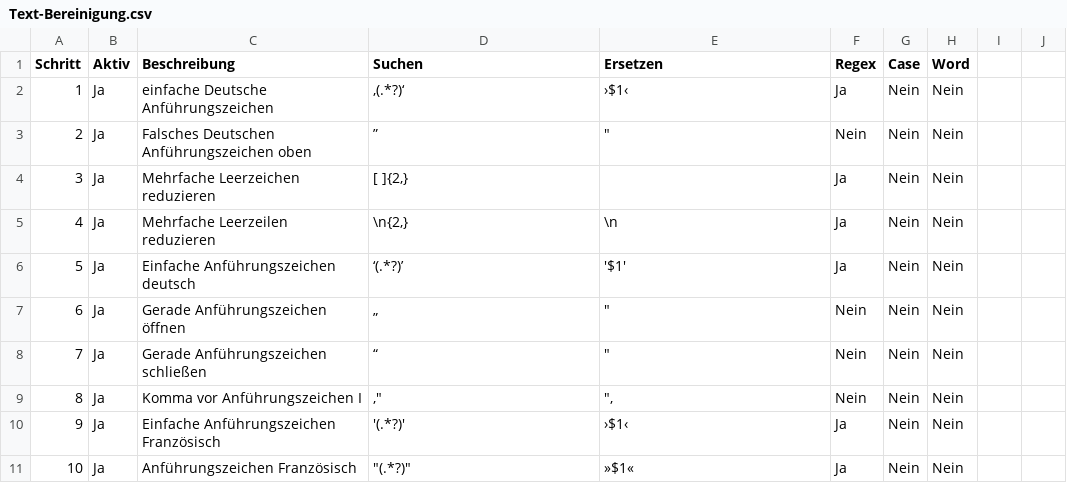
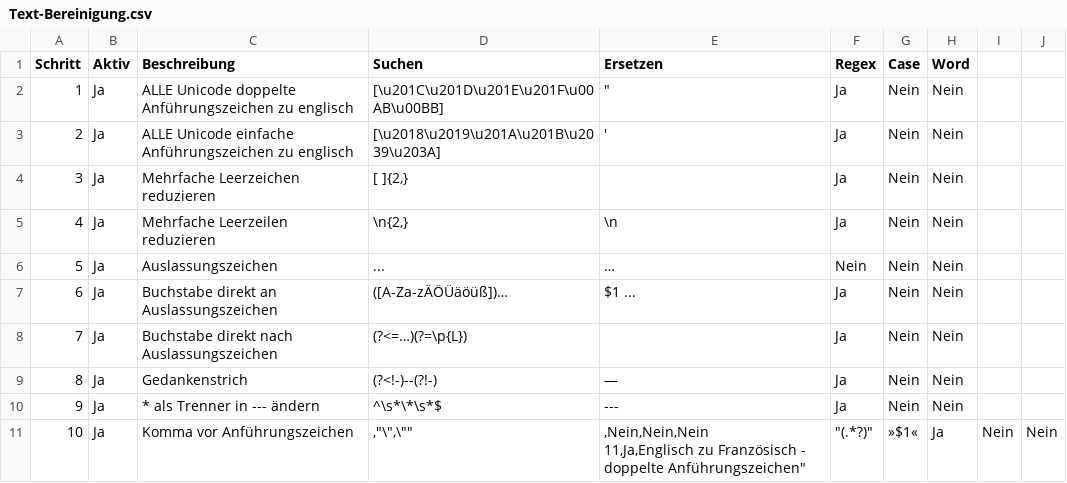
Before and after one commit to geraldHack/Manuskript, a CSV file: config/makros/Text-Bereinigung.csv, drawn as a sheet; only a part is shown; the diff covers the shown part only.

```diff
--- a/config/makros/Text-Bereinigung.csv
+++ b/config/makros/Text-Bereinigung.csv
@@ -1,11 +1,12 @@
 Schritt,Aktiv,Beschreibung,Suchen,Ersetzen,Regex,Case,Word
-1,Ja,"einfache Deutsche Anführungszeichen","‚(.*?)‘","›$1‹",Ja,Nein,Nein
-2,Ja,"Falsches Deutschen Anführungszeichen oben","”","""",Nein,Nein,Nein
+1,Ja,"ALLE Unicode doppelte Anführungszeichen zu englisch","[\u201C\u201D\u201E\u201F\u00AB\u00BB]","""",Ja,Nein,Nein
+2,Ja,"ALLE Unicode einfache Anführungszeichen zu englisch","[\u2018\u2019\u201A\u201B\u2039\u203A]","'",Ja,Nein,Nein
 3,Ja,"Mehrfache Leerzeichen reduzieren","[ ]{2,}","",Ja,Nein,Nein
 4,Ja,"Mehrfache Leerzeilen reduzieren","\n{2,}","\n",Ja,Nein,Nein
-5,Ja,"Einfache Anführungszeichen deutsch","‘(.*?)’","'$1'",Ja,Nein,Nein
-6,Ja,"Gerade Anführungszeichen öffnen","„","""",Nein,Nein,Nein
-7,Ja,"Gerade Anführungszeichen schließen","“","""",Nein,Nein,Nein
-8,Ja,"Komma vor Anführungszeichen I",",""",""",",Nein,Nein,Nein
-9,Ja,"Einfache Anführungszeichen Französisch","'(.*?)'","›$1‹",Ja,Nein,Nein
-10,Ja,"Anführungszeichen Französisch","""(.*?)""","»$1«",Ja,Nein,Nein
+5,Ja,"Auslassungszeichen","...","…",Nein,Nein,Nein
+6,Ja,"Buchstabe direkt an Auslassungszeichen","([A-Za-zÄÖÜäöüß])…","$1 ...",Ja,Nein,Nein
+7,Ja,"Buchstabe direkt nach Auslassungszeichen","(?<=…)(?=\p{L})","",Ja,Nein,Nein
+8,Ja,"Gedankenstrich","(?<!-)--(?!-)","—",Ja,Nein,Nein
+9,Ja,"* als Trenner in --- ändern","^\s*\*\s*$","---",Ja,Nein,Nein
+10,Ja,"Komma vor Anführungszeichen",",""\"","\"",",Nein,Nein,Nein
+11,Ja,"Englisch zu Französisch - doppelte Anführungszeichen","""(.*?)""","»$1«",Ja,Nein,Nein
```
Also changed, not shown: 3 removed rows and 17 edited cells elsewhere in this file, 10 other files.
